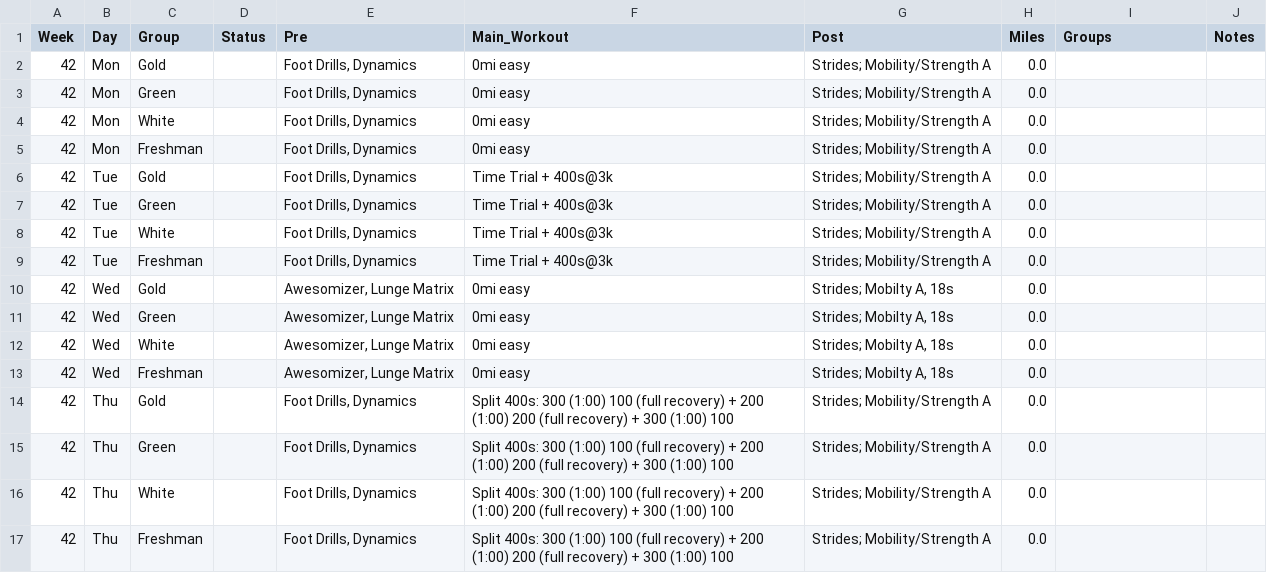
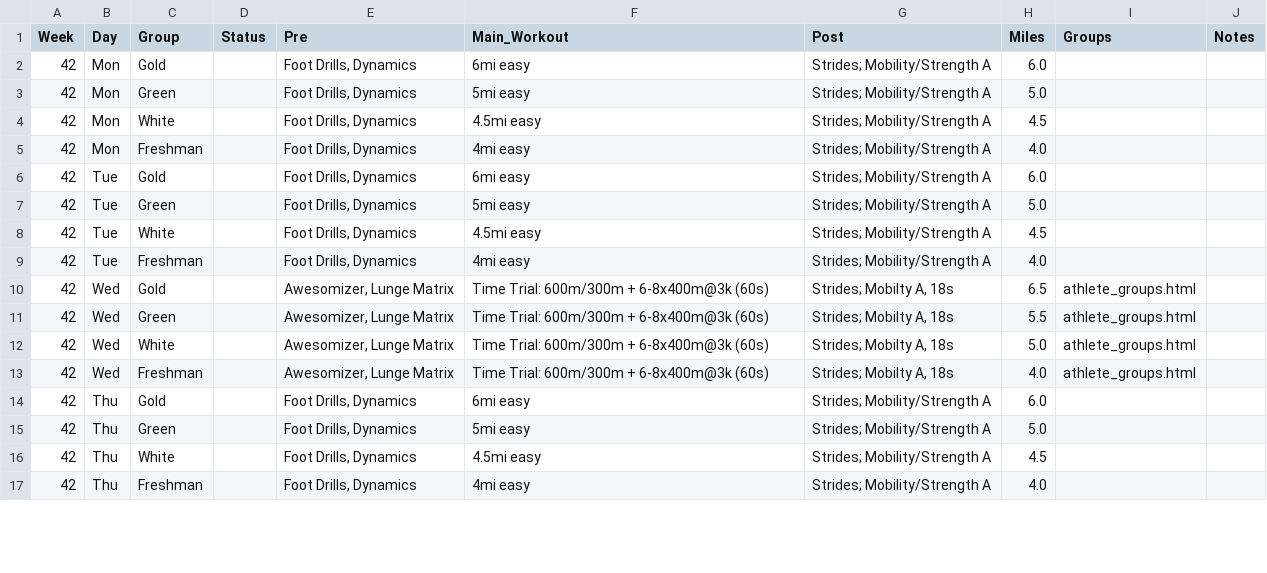
Before and after one commit to krisruns/stx-xc-training, a CSV file: weekly_schedules/week42.csv, drawn as a sheet; only a part is shown; the diff covers the shown part only.

```diff
--- a/weekly_schedules/week42.csv
+++ b/weekly_schedules/week42.csv
@@ -1,17 +1,17 @@
 Week,Day,Group,Status,Pre,Main_Workout,Post,Miles,Groups,Notes
-42,Mon,Gold,,"Foot Drills, Dynamics",0mi easy,Strides; Mobility/Strength A,0.0,,
-42,Mon,Green,,"Foot Drills, Dynamics",0mi easy,Strides; Mobility/Strength A,0.0,,
-42,Mon,White,,"Foot Drills, Dynamics",0mi easy,Strides; Mobility/Strength A,0.0,,
-42,Mon,Freshman,,"Foot Drills, Dynamics",0mi easy,Strides; Mobility/Strength A,0.0,,
-42,Tue,Gold,,"Foot Drills, Dynamics",Time Trial + 400s@3k,Strides; Mobility/Strength A,0.0,,
-42,Tue,Green,,"Foot Drills, Dynamics",Time Trial + 400s@3k,Strides; Mobility/Strength A,0.0,,
-42,Tue,White,,"Foot Drills, Dynamics",Time Trial + 400s@3k,Strides; Mobility/Strength A,0.0,,
-42,Tue,Freshman,,"Foot Drills, Dynamics",Time Trial + 400s@3k,Strides; Mobility/Strength A,0.0,,
-42,Wed,Gold,,"Awesomizer, Lunge Matrix",0mi easy,"Strides; Mobilty A, 18s",0.0,,
-42,Wed,Green,,"Awesomizer, Lunge Matrix",0mi easy,"Strides; Mobilty A, 18s",0.0,,
-42,Wed,White,,"Awesomizer, Lunge Matrix",0mi easy,"Strides; Mobilty A, 18s",0.0,,
-42,Wed,Freshman,,"Awesomizer, Lunge Matrix",0mi easy,"Strides; Mobilty A, 18s",0.0,,
-42,Thu,Gold,,"Foot Drills, Dynamics",Split 400s: 300 (1:00) 100 (full recovery) + 200 (1:00) 200 (full recovery) + 300 (1:00) 100,Strides; Mobility/Strength A,0.0,,
-42,Thu,Green,,"Foot Drills, Dynamics",Split 400s: 300 (1:00) 100 (full recovery) + 200 (1:00) 200 (full recovery) + 300 (1:00) 100,Strides; Mobility/Strength A,0.0,,
-42,Thu,White,,"Foot Drills, Dynamics",Split 400s: 300 (1:00) 100 (full recovery) + 200 (1:00) 200 (full recovery) + 300 (1:00) 100,Strides; Mobility/Strength A,0.0,,
-42,Thu,Freshman,,"Foot Drills, Dynamics",Split 400s: 300 (1:00) 100 (full recovery) + 200 (1:00) 200 (full recovery) + 300 (1:00) 100,Strides; Mobility/Strength A,0.0,,
+42,Mon,Gold,,"Foot Drills, Dynamics",6mi easy,Strides; Mobility/Strength A,6.0,,
+42,Mon,Green,,"Foot Drills, Dynamics",5mi easy,Strides; Mobility/Strength A,5.0,,
+42,Mon,White,,"Foot Drills, Dynamics",4.5mi easy,Strides; Mobility/Strength A,4.5,,
+42,Mon,Freshman,,"Foot Drills, Dynamics",4mi easy,Strides; Mobility/Strength A,4.0,,
+42,Tue,Gold,,"Foot Drills, Dynamics",6mi easy,Strides; Mobility/Strength A,6.0,,
+42,Tue,Green,,"Foot Drills, Dynamics",5mi easy,Strides; Mobility/Strength A,5.0,,
+42,Tue,White,,"Foot Drills, Dynamics",4.5mi easy,Strides; Mobility/Strength A,4.5,,
+42,Tue,Freshman,,"Foot Drills, Dynamics",4mi easy,Strides; Mobility/Strength A,4.0,,
+42,Wed,Gold,,"Awesomizer, Lunge Matrix",Time Trial: 600m/300m + 6-8x400m@3k (60s),"Strides; Mobilty A, 18s",6.5,athlete_groups.html,
+42,Wed,Green,,"Awesomizer, Lunge Matrix",Time Trial: 600m/300m + 6-8x400m@3k (60s),"Strides; Mobilty A, 18s",5.5,athlete_groups.html,
+42,Wed,White,,"Awesomizer, Lunge Matrix",Time Trial: 600m/300m + 6-8x400m@3k (60s),"Strides; Mobilty A, 18s",5.0,athlete_groups.html,
+42,Wed,Freshman,,"Awesomizer, Lunge Matrix",Time Trial: 600m/300m + 6-8x400m@3k (60s),"Strides; Mobilty A, 18s",4.0,athlete_groups.html,
+42,Thu,Gold,,"Foot Drills, Dynamics",6mi easy,Strides; Mobility/Strength A,6.0,,
+42,Thu,Green,,"Foot Drills, Dynamics",5mi easy,Strides; Mobility/Strength A,5.0,,
+42,Thu,White,,"Foot Drills, Dynamics",4.5mi easy,Strides; Mobility/Strength A,4.5,,
+42,Thu,Freshman,,"Foot Drills, Dynamics",4mi easy,Strides; Mobility/Strength A,4.0,,
```
Also changed, not shown: 20 edited cells elsewhere in this file, weekly_schedules/week43.csv, weekly_schedules/week44.csv, 13 other files.
